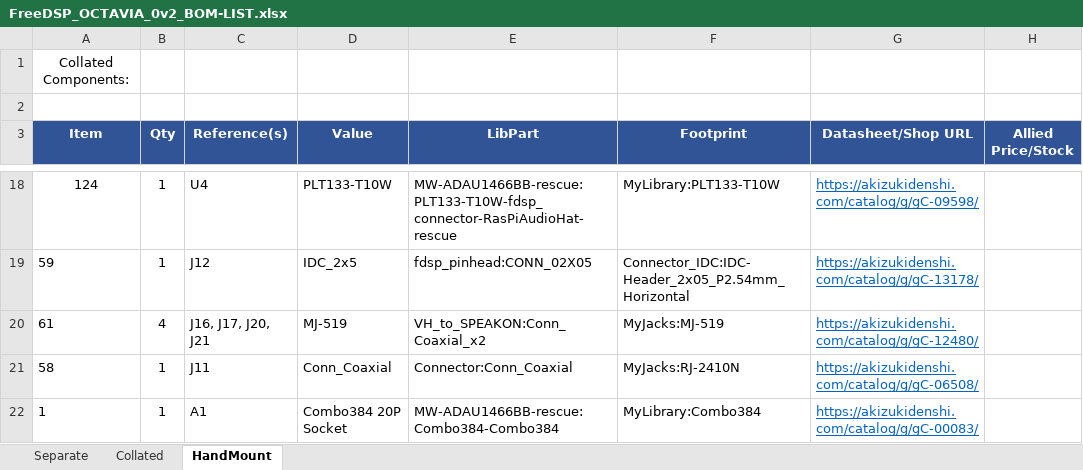
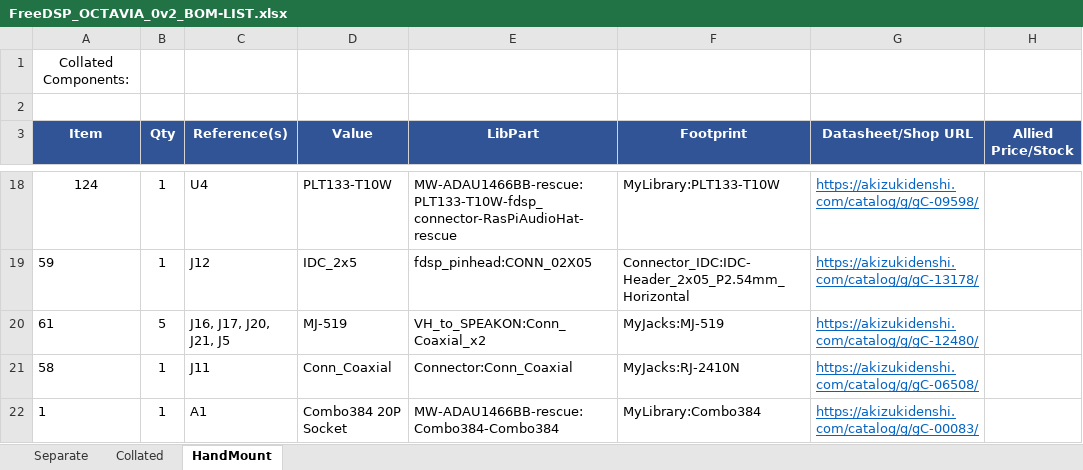
Before and after one commit to freeDSP/freeDSP-OCTAVIA, an Excel workbook: SOURCES/kiCAD/FreeDSP_OCTAVIA_0v2_BOM-LIST.xlsx, sheet HandMount, drawn as a sheet; only a part is shown, gaps mark what is left out; values as stored, in another font and other column widths than the file's, no borders; the diff names each change by its address in the sheet, - before the commit and + after, or states it on an @@ line.

Commit message:
Count on J5 in hand-mount BOM list.

```diff
--- a/SOURCES/kiCAD/FreeDSP_OCTAVIA_0v2_BOM-LIST.xlsx (sheet HandMount)
+++ b/SOURCES/kiCAD/FreeDSP_OCTAVIA_0v2_BOM-LIST.xlsx (sheet HandMount)
-B20 (Qty): 4
+B20 (Qty): 5
-C20 (Reference(s)): J16, J17, J20, J21
+C20 (Reference(s)): J16, J17, J20, J21, J5
```
